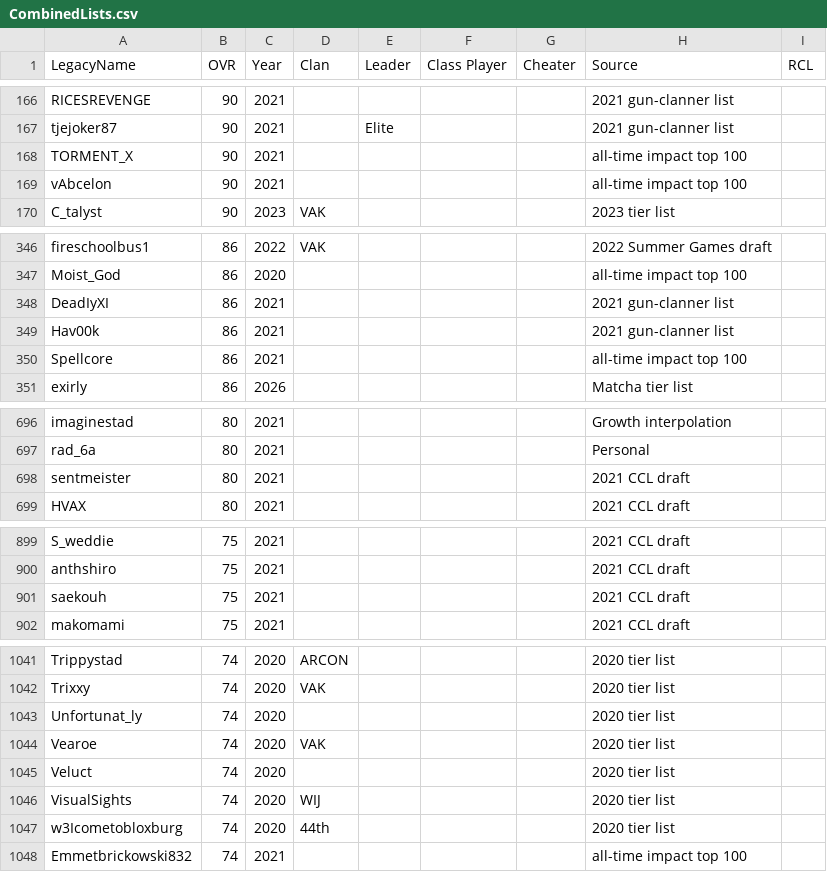
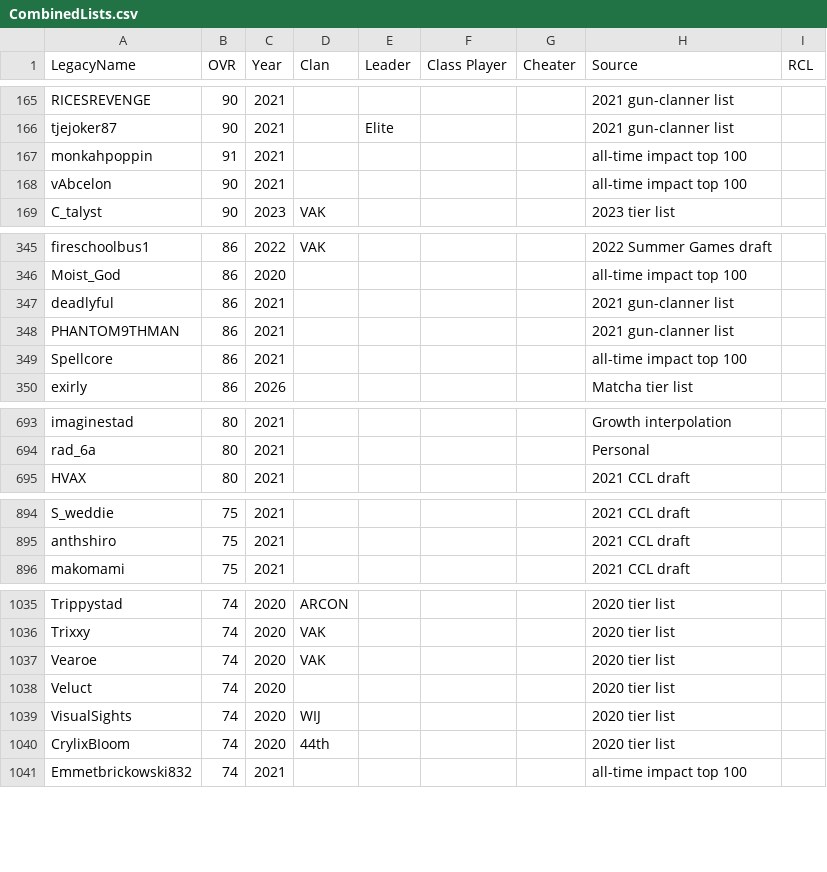
Before and after one commit to acepilot147/ClanDraft, a CSV file: CombinedLists.csv, drawn as a sheet; only a part is shown, gaps mark what is left out; the diff covers the shown part only.

Commit message:
Merge duplicate player identities via Roblox rename history
Collapse same-year duplicate rows and consolidate players who appeared
under multiple handles across years into one canonical name each, using
the rename/collision data in RobloxNames.csv. Record every merge in
ALIASES.md and regenerate the embedded player lists.

```diff
--- a/CombinedLists.csv
+++ b/CombinedLists.csv
@@ -167,3 +166,3 @@ RICESREVENGE,90,2021,,,,,2021 gun-clanner list,
 tjejoker87,90,2021,,Elite,,,2021 gun-clanner list,
-TORMENT_X,90,2021,,,,,all-time impact top 100,
+monkahpoppin,91,2021,,,,,all-time impact top 100,
 vAbcelon,90,2021,,,,,all-time impact top 100,
@@ -347,4 +346,4 @@ fireschoolbus1,86,2022,VAK,,,,2022 Summer Games draft,
 Moist_God,86,2020,,,,,all-time impact top 100,
-DeadIyXI,86,2021,,,,,2021 gun-clanner list,
-Hav00k,86,2021,,,,,2021 gun-clanner list,
+deadlyful,86,2021,,,,,2021 gun-clanner list,
+PHANTOM9THMAN,86,2021,,,,,2021 gun-clanner list,
 Spellcore,86,2021,,,,,all-time impact top 100,
@@ -697,3 +694,2 @@ imaginestad,80,2021,,,,,Growth interpolation,
 rad_6a,80,2021,,,,,Personal,
-sentmeister,80,2021,,,,,2021 CCL draft,
 HVAX,80,2021,,,,,2021 CCL draft,
@@ -900,3 +895,2 @@ S_weddie,75,2021,,,,,2021 CCL draft,
 anthshiro,75,2021,,,,,2021 CCL draft,
-saekouh,75,2021,,,,,2021 CCL draft,
 makomami,75,2021,,,,,2021 CCL draft,
@@ -1042,3 +1036,2 @@ Trippystad,74,2020,ARCON,,,,2020 tier list,
 Trixxy,74,2020,VAK,,,,2020 tier list,
-Unfortunat_ly,74,2020,,,,,2020 tier list,
 Vearoe,74,2020,VAK,,,,2020 tier list,
@@ -1046,3 +1039,3 @@ Veluct,74,2020,,,,,2020 tier list,
 VisualSights,74,2020,WIJ,,,,2020 tier list,
-w3Icometobloxburg,74,2020,44th,,,,2020 tier list,
+CrylixBIoom,74,2020,44th,,,,2020 tier list,
 Emmetbrickowski832,74,2021,,,,,all-time impact top 100,
```
Also changed, not shown: 4 removed rows and 40 edited cells elsewhere in this file, 3 other files.
